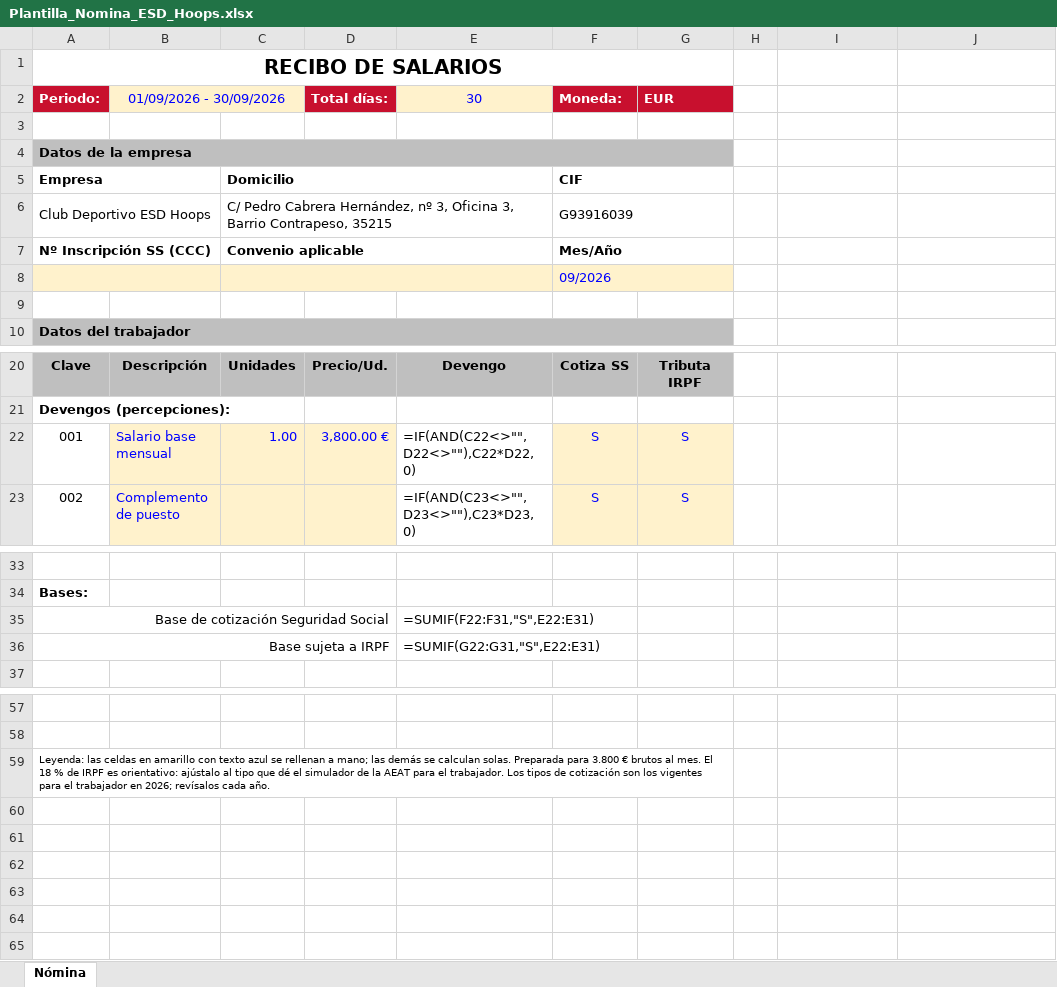
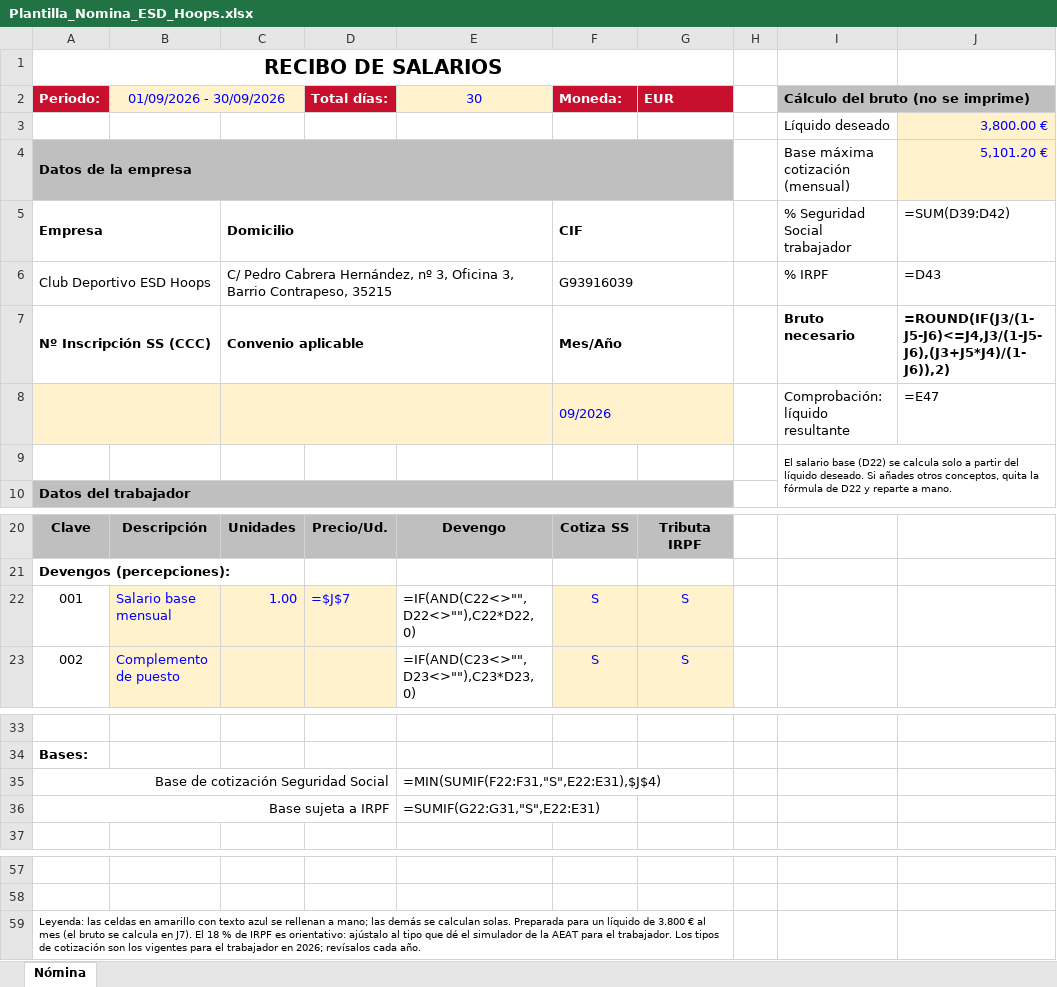
Before and after one commit to esdhoops-png/Web, an Excel workbook: nominas/Plantilla_Nomina_ESD_Hoops.xlsx, sheet Nómina, drawn as a sheet; only a part is shown, gaps mark what is left out; values as stored, in another font and other column widths than the file's, no borders; formulas without a stored value are shown as written; removed rows and columns are numbered as before the commit, all else as after; the diff names each change by its address in the sheet, - before the commit and + after, or states it on an @@ line.

```diff
--- a/nominas/Plantilla_Nomina_ESD_Hoops.xlsx (sheet Nómina)
+++ b/nominas/Plantilla_Nomina_ESD_Hoops.xlsx (sheet Nómina)
-I2: (empty)
+I2: Cálculo del bruto (no se imprime)
-I2 fill: none
+I2 fill: #BFBFBF
+I2:J2 merged
-row 3: (empty)
+row 3:  |  |  |  |  |  |  |  | Líquido deseado | 3,800.00 €
-J3:J4 fill: none
+J3:J4 fill: #FFF2CC
-I4: (empty)
+I4: Base máxima cotización (mensual)
-J4: (empty)
+J4: 5,101.20 €
-I5: (empty)
+I5: % Seguridad Social trabajador
-J5: (empty)
+J5: =SUM(D39:D42)
-I6: (empty)
+I6: % IRPF
-J6: (empty)
+J6: =D43
-I7: (empty)
+I7: Bruto necesario
-J7: (empty)
+J7: =ROUND(IF(J3/(1-J5-J6)<=J4,J3/(1-J5-J6),(J3+J5*J4)/(1-J6)),2)
-row 8:  |  |  |  |  | 09/2026
-A8 fill: none
+A8 fill: #FFF2CC
+A8:B8 merged
-C8 fill: none
+C8 fill: #FFF2CC
+C8:E8 merged
-row 8: (empty)
+row 8:  |  |  |  |  | 09/2026 |  |  | Comprobación: líquido resultante | =E47
-F8 fill: none
+F8 fill: #FFF2CC
+F8:G8 merged
+row 9:  |  |  |  |  |  |  |  | El salario base (D22) se calcula solo a partir del líquido deseado. Si añades otros conceptos, quita la fórmula de D22 y reparte a mano.
-D22 (Total días:): 3,800.00 €
+D22 (Total días:): =$J$7
-E35 (30): =SUMIF(F22:F31,"S",E22:E31)
+E35 (30): =MIN(SUMIF(F22:F31,"S",E22:E31),$J$4)
-A59 (Periodo:): …Preparada para 3.800 € brutos al mes. El 18…
+A59 (Periodo:): …Preparada para un líquido de 3.800 € al mes (el bruto se calcula en J7). El 18…
```
